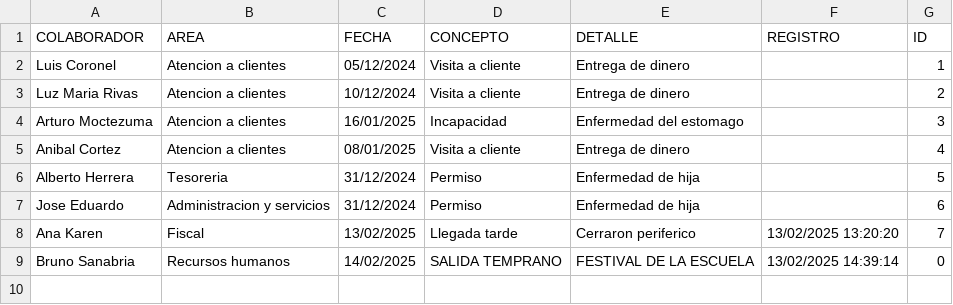
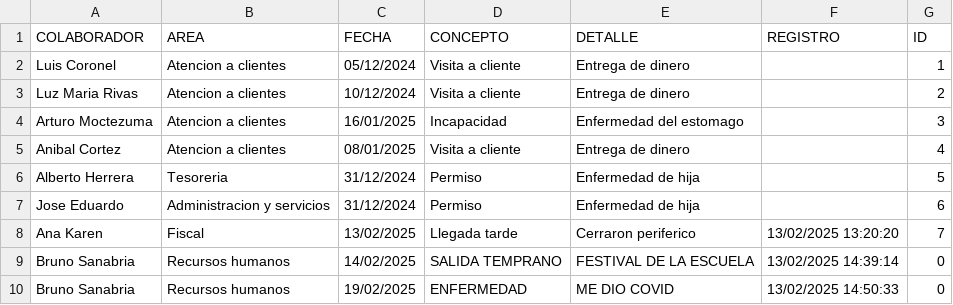
Before and after one commit to BM1012/AsistenciasTV, a CSV file: PERMISOS.csv, drawn as a sheet; the diff names each change by its address in the sheet, - before the commit and + after, or states it on an @@ line.

Commit message:
Actualización automatica del archivo

```diff
--- a/PERMISOS.csv
+++ b/PERMISOS.csv
+row 10: Bruno Sanabria | Recursos humanos | 19/02/2025 | ENFERMEDAD | ME DIO COVID | 13/02/2025 14:50:33 | 0
```
